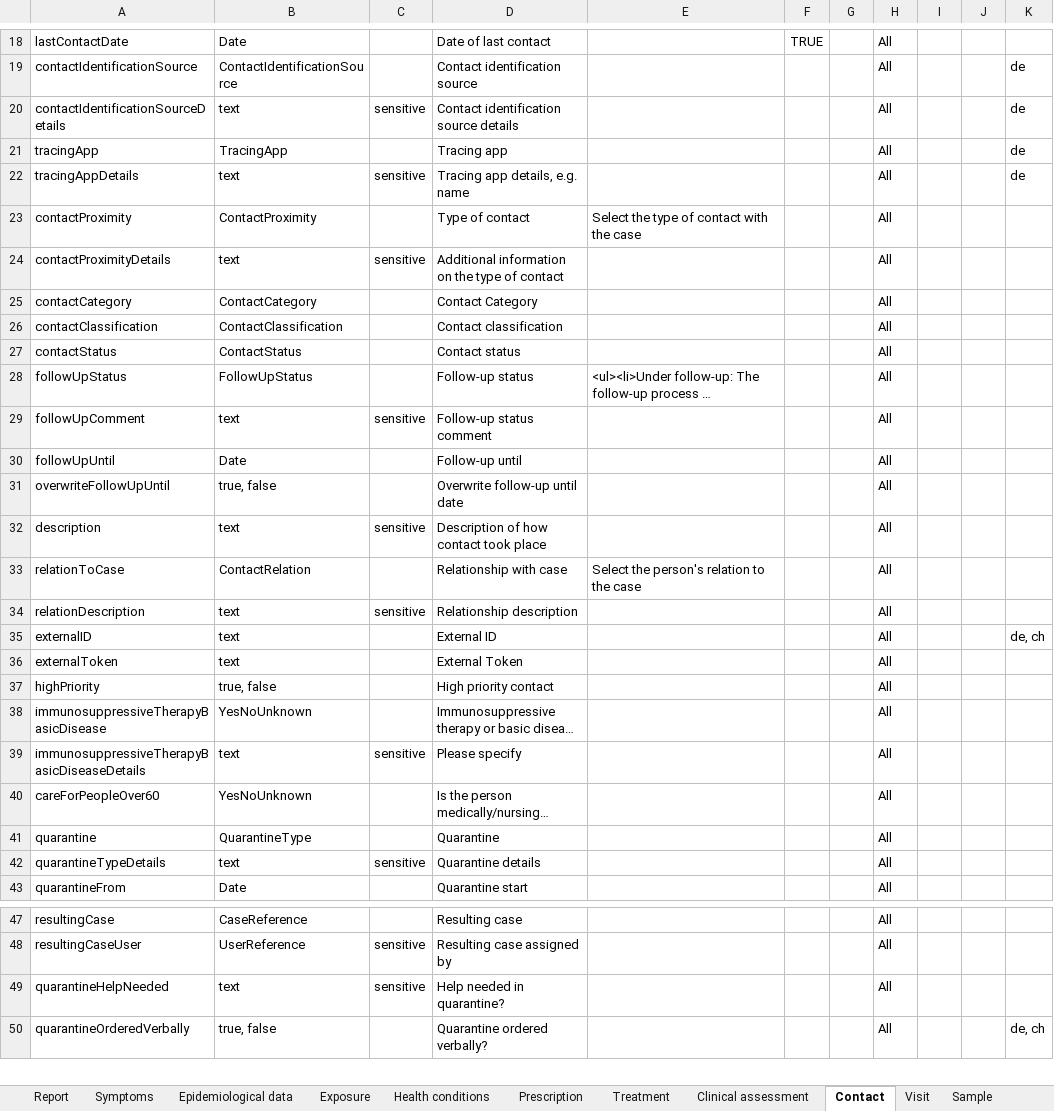
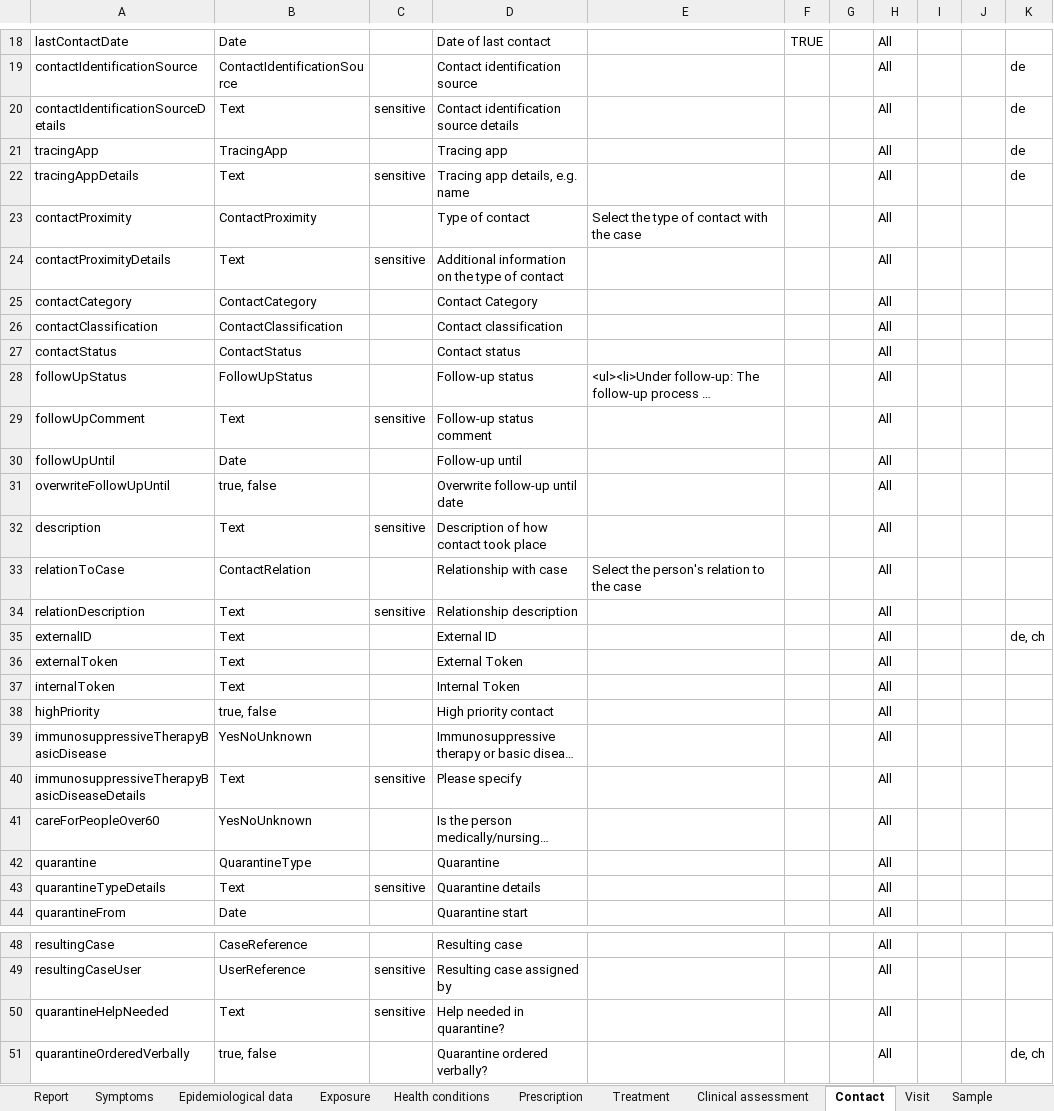
Before and after one commit to omoluabidotcom/APMIS-Project, an Excel workbook: sormas-api/src/main/resources/doc/SORMAS_Data_Dictionary.xlsx, sheet Contact, drawn as a sheet; only a part is shown, gaps mark what is left out; long unchanged cells end in …; values as stored, in another font and other column widths than the file's, no borders; table styles not drawn; addresses are those after the commit; the diff covers the shown part only; the diff names each change by its address in the sheet, - before the commit and + after, or states it on an @@ line.

```diff
--- a/sormas-api/src/main/resources/doc/SORMAS_Data_Dictionary.xlsx (sheet Contact)
+++ b/sormas-api/src/main/resources/doc/SORMAS_Data_Dictionary.xlsx (sheet Contact)
-B20: text
+B20: Text
-B22: text
+B22: Text
-B24: text
+B24: Text
-B29: text
+B29: Text
-B32: text
+B32: Text
-B34:B36: text
+B34:B36: Text
+row 37: internalToken | Text |  | Internal Token |  |  |  | All
-B40: text
+B40: Text
-B43: text
+B43: Text
-B50: text
+B50: Text
```
Also changed, not shown: 10 edited cells elsewhere in this sheet, sheet Case, sheet Person, sheet Event, sheet Additional test, sheet Symptoms, sheet Location, 23 more sheets, sormas-api/src/main/resources/doc/SORMAS_User_Rights.xlsx, 8 other files.
